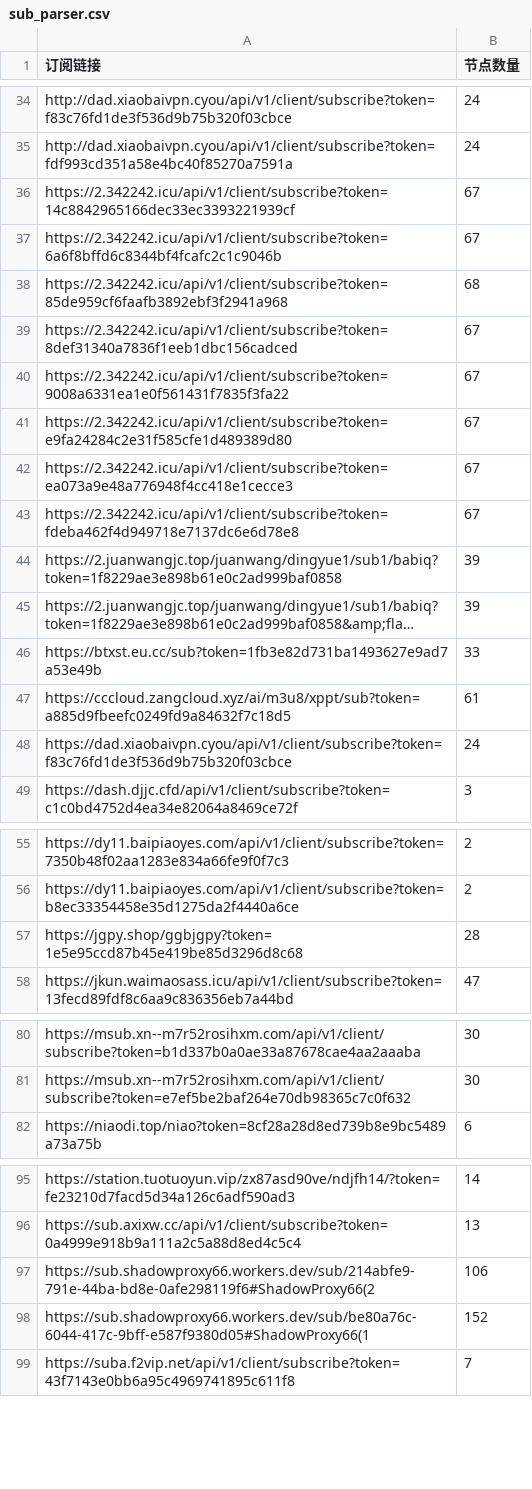
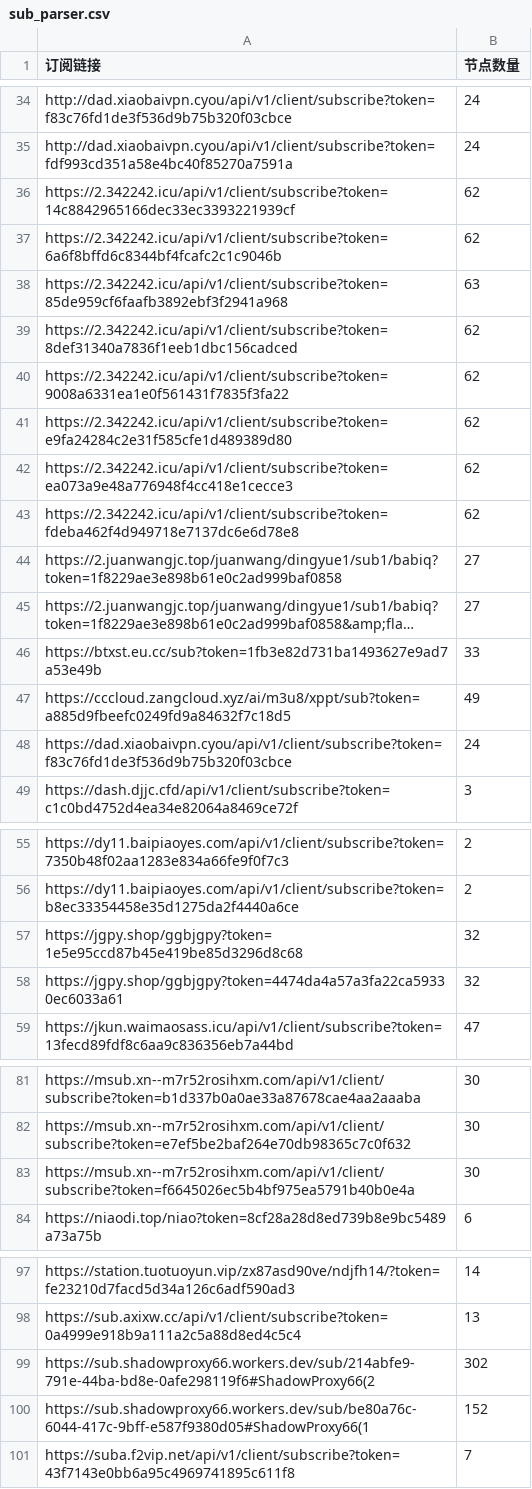
Before and after one commit to pdd520/NodeParser, a CSV file: sub_parser.csv, drawn as a sheet; only a part is shown, gaps mark what is left out; long unchanged cells end in …; addresses are those after the commit; the diff covers the shown part only; the diff names each change by its address in the sheet, - before the commit and + after, or states it on an @@ line.

```diff
--- a/sub_parser.csv
+++ b/sub_parser.csv
-B36:B37 (节点数量): 67
+B36:B37 (节点数量): 62
-B38 (节点数量): 68
+B38 (节点数量): 63
-B39:B43 (节点数量): 67
+B39:B43 (节点数量): 62
-B44:B45 (节点数量): 39
+B44:B45 (节点数量): 27
-B47 (节点数量): 61
+B47 (节点数量): 49
-B57 (节点数量): 28
+B57 (节点数量): 32
+row 58: https://jgpy.shop/ggbjgpy?token=4474da4a57a3fa22ca59330ec6033a61 | 32
+row 83: https://msub.xn--m7r52rosihxm.com/api/v1/client/subscribe?token=f6645026ec5b4bf975ea5791b40b0e4a | 30
-B99 (节点数量): 106
+B99 (节点数量): 302
```
Also changed, not shown: 2 edited cells elsewhere in this file, 3 other files.
